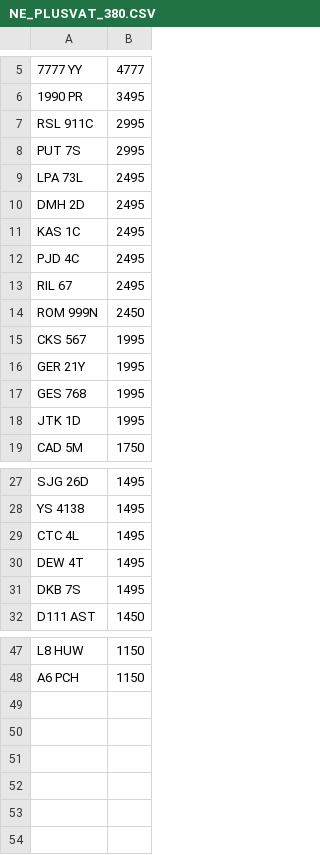
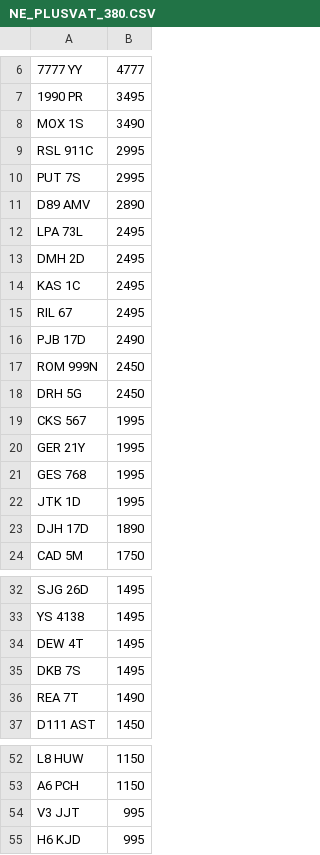
Before and after one commit to martinsumner/simplyreg, a CSV file: csv/NE_PLUSVAT_380.CSV, drawn as a sheet; only a part is shown, gaps mark what is left out; removed rows and columns are numbered as before the commit, all else as after; the diff covers the shown part only; the diff names each change by its address in the sheet, - before the commit and + after, or states it on an @@ line.

```diff
--- a/csv/NE_PLUSVAT_380.CSV
+++ b/csv/NE_PLUSVAT_380.CSV
+row 8: MOX 1S | 3490
+row 11: D89 AMV | 2890
-row 12: PJD 4C | 2495
+row 16: PJB 17D | 2490
+row 18: DRH 5G | 2450
+row 23: DJH 17D | 1890
-row 29: CTC 4L | 1495
+row 36: REA 7T | 1490
+row 54: V3 JJT | 995
+row 55: H6 KJD | 995
```
Also changed, not shown: 1 added row elsewhere in this file, csv/NE_NOVAT_380.CSV.
